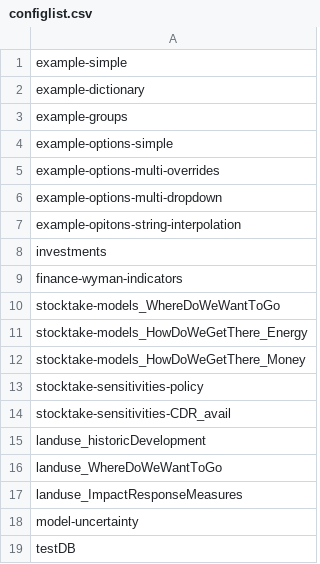
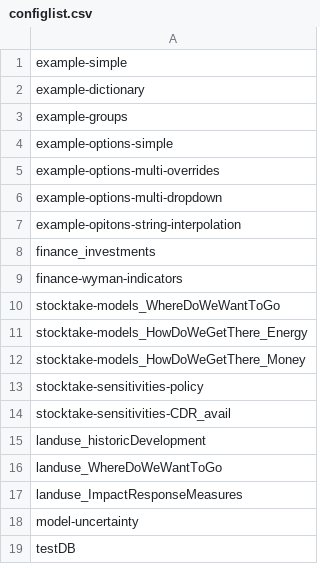
Before and after one commit to SensesProject/gems, a CSV file: public/configlist.csv, drawn as a sheet.

Commit message:
finance

```diff
--- a/public/configlist.csv
+++ b/public/configlist.csv
@@ -7,3 +7,3 @@ example-options-multi-dropdown
 example-opitons-string-interpolation
-investments
+finance_investments
 finance-wyman-indicators
```
Also changed, not shown: 1 other file.
